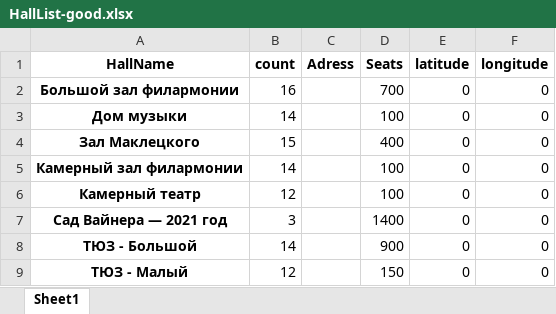
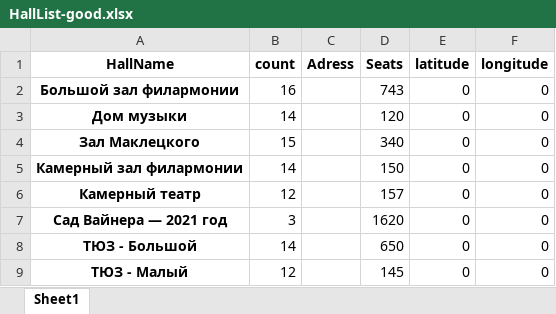
Before and after one commit to dmagog/Figaro, an Excel workbook: app/data/HallList-good.xlsx, sheet Sheet1, drawn as a sheet; values as stored, in another font and other column widths than the file's, no borders; the diff names each change by its address in the sheet, - before the commit and + after, or states it on an @@ line.

```diff
--- a/app/data/HallList-good.xlsx (sheet Sheet1)
+++ b/app/data/HallList-good.xlsx (sheet Sheet1)
-D2 (Seats): 700
+D2 (Seats): 743
-D3 (Seats): 100
+D3 (Seats): 120
-D4 (Seats): 400
+D4 (Seats): 340
-D5 (Seats): 100
+D5 (Seats): 150
-D6 (Seats): 100
+D6 (Seats): 157
-D7 (Seats): 1400
+D7 (Seats): 1620
-D8 (Seats): 900
+D8 (Seats): 650
-D9 (Seats): 150
+D9 (Seats): 145
```
Also changed, not shown: 9 other files.
